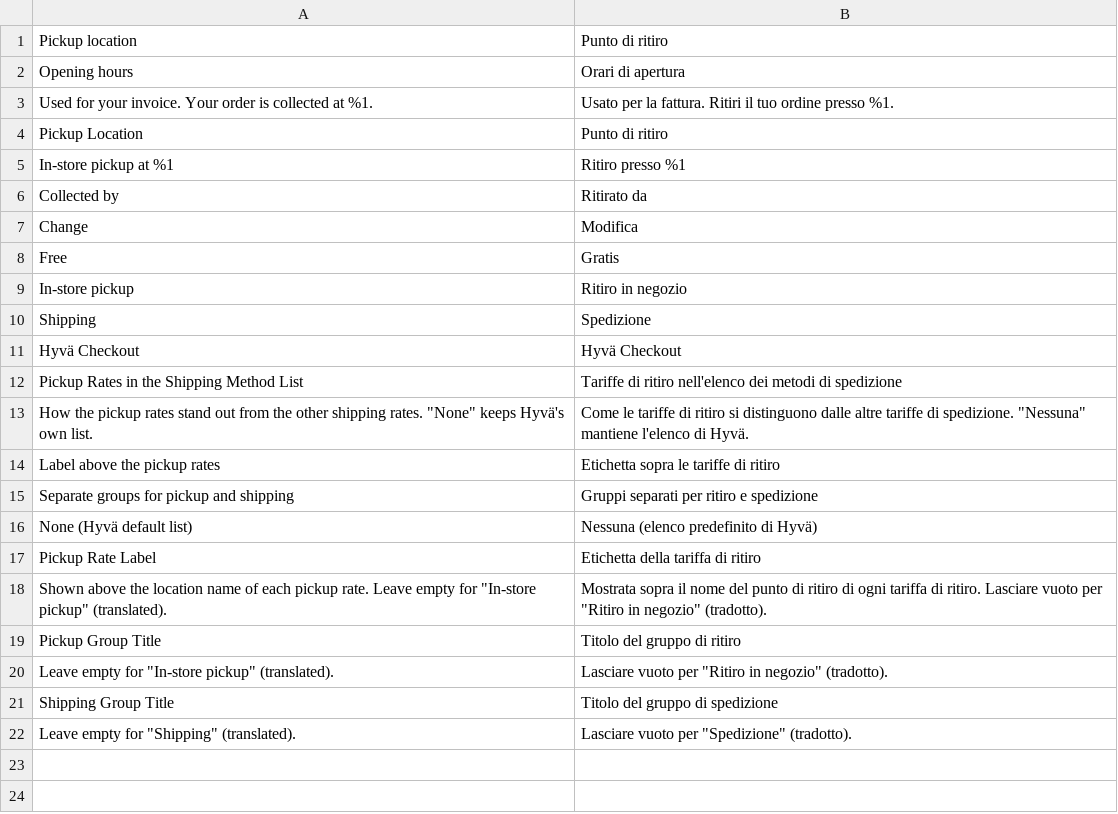
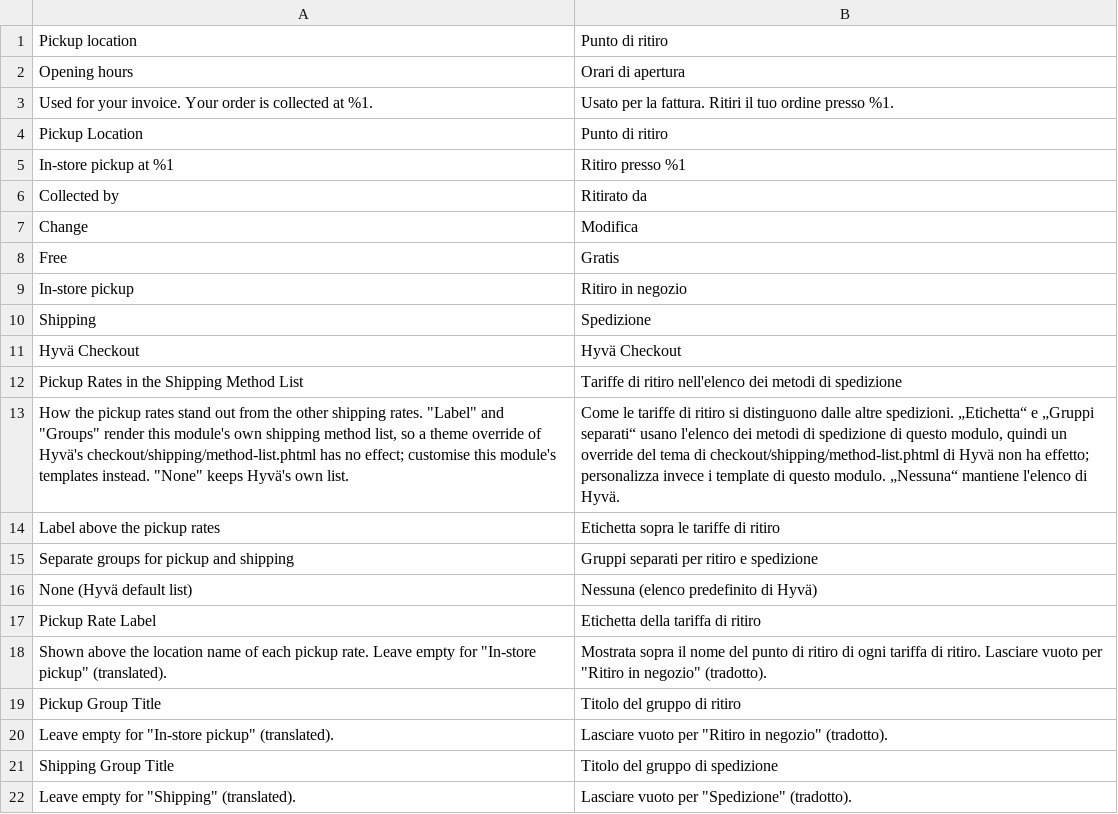
Before and after one commit to pixelperfectat/magento2-module-store-pickup-hyva-checkout, a CSV file: src/i18n/it_IT.csv, drawn as a sheet; the diff names each change by its address in the sheet, - before the commit and + after, or states it on an @@ line.

```diff
--- a/src/i18n/it_IT.csv
+++ b/src/i18n/it_IT.csv
-A13: …shipping rates. "None" keeps…
+A13: …shipping rates. "Label" and "Groups" render this module's own shipping method list, so a theme override of Hyvä's checkout/shipping/method-list.phtml has no effect; customise this module's templates instead. "None" keeps…
-B13: …dalle altre tariffe di spedizione. "Nessuna" mantiene l'elenco…
+B13: …dalle altre spedizioni. „Etichetta“ e „Gruppi separati“ usano l'elenco dei metodi di spedizione di questo modulo, quindi un override del tema di checkout/shipping/method-list.phtml di Hyvä non ha effetto; personalizza invece i template di questo modulo. „Nessuna“ mantiene l'elenco…
```
Also changed, not shown: src/i18n/de_DE.csv, src/i18n/en_US.csv, 1 other file.
